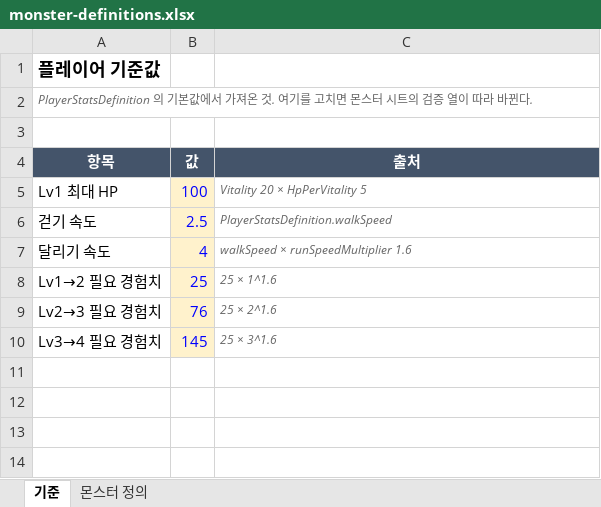
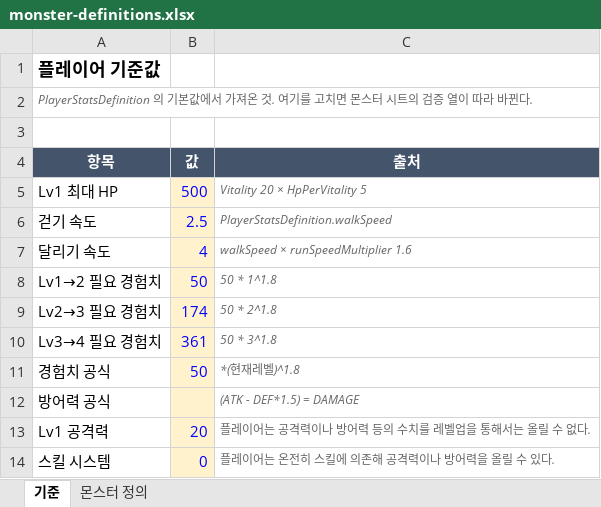
Before and after one commit to JuseokOh0907/Pretty_Knights, an Excel workbook: docs/design/monster-definitions.xlsx, sheet 기준, drawn as a sheet; values as stored, in another font and other column widths than the file's, no borders; the diff names each change by its address in the sheet, - before the commit and + after, or states it on an @@ line.

```diff
--- a/docs/design/monster-definitions.xlsx (sheet 기준)
+++ b/docs/design/monster-definitions.xlsx (sheet 기준)
-B5 (값): 100
+B5 (값): 500
-B8 (값): 25
+B8 (값): 50
-C8 (출처): 25 × 1^1.6
+C8 (출처): 50 * 1^1.8
-B9 (값): 76
+B9 (값): 174
-C9 (출처): 25 × 2^1.6
+C9 (출처): 50 * 2^1.8
-B10 (값): 145
+B10 (값): 361
-C10 (출처): 25 × 3^1.6
+C10 (출처): 50 * 3^1.8
+row 11: 경험치 공식 | 50 | *(현재레벨)^1.8
+row 12: 방어력 공식 |  | (ATK - DEF*1.5) = DAMAGE
+row 13: Lv1 공격력 | 20 | 플레이어는 공격력이나 방어력 등의 수치를 레벨업을 통해서는 올릴 수 없다.
+row 14: 스킬 시스템 | 0 | 플레이어는 온전히 스킬에 의존해 공격력이나 방어력을 올릴 수 있다.
```
Also changed, not shown: sheet 몬스터 정의, 1 other file.
